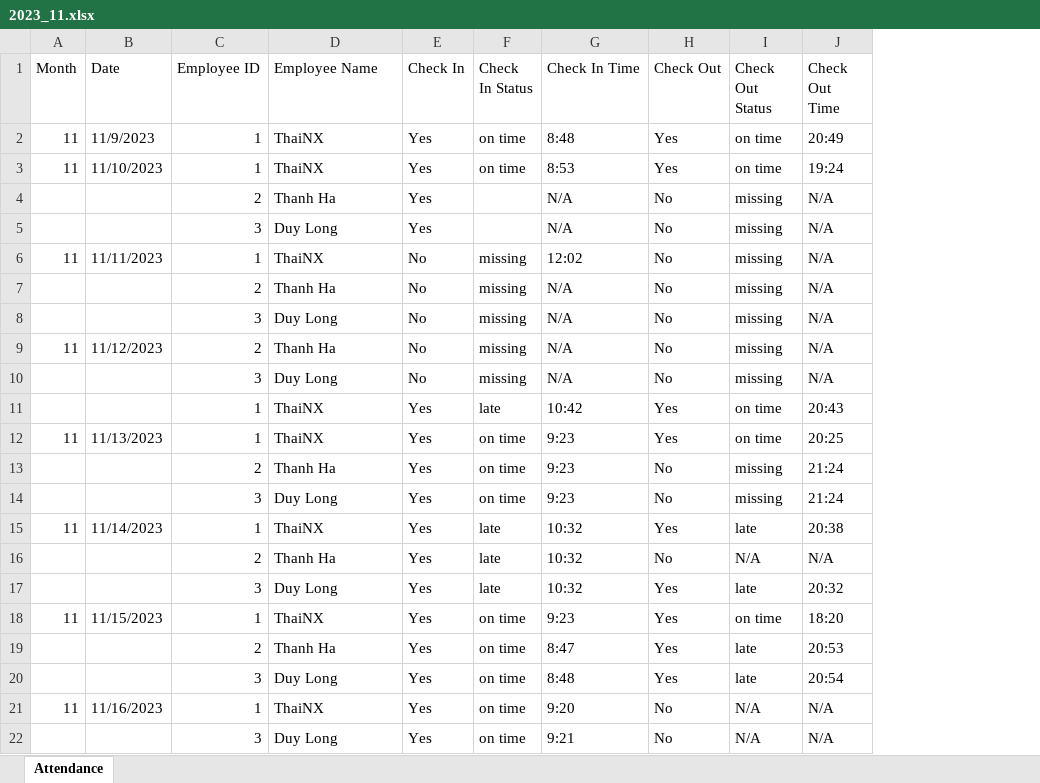
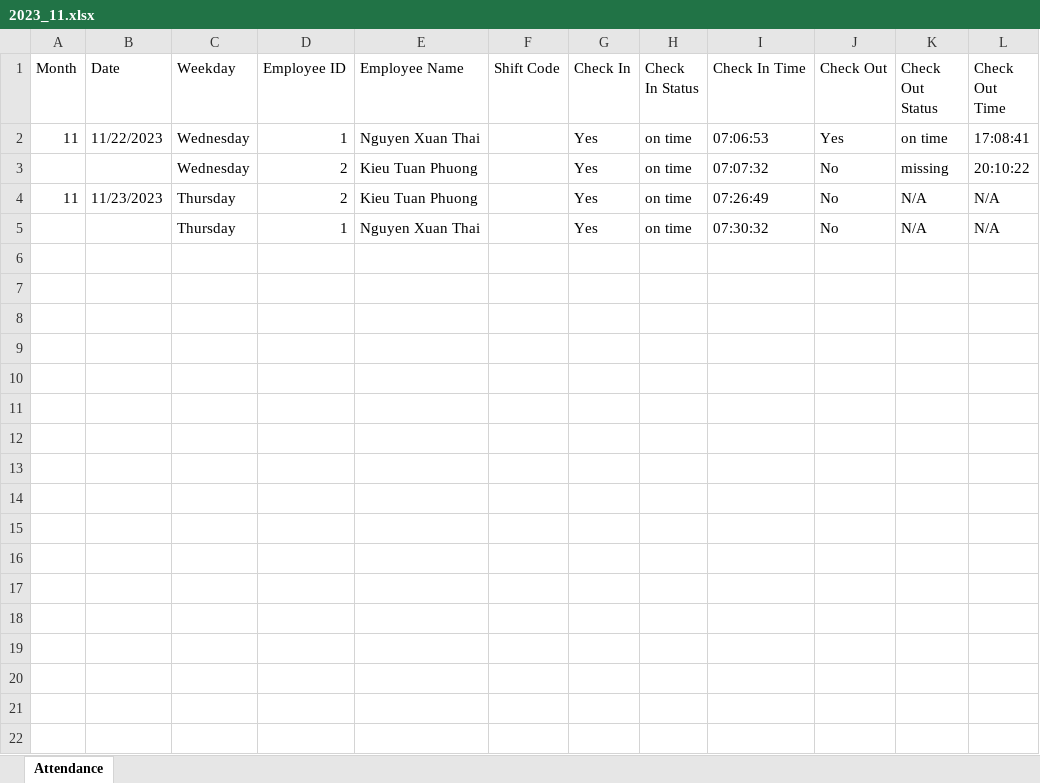
Before and after one commit to MUNALDO/QR_Code_Checkin_BE, an Excel workbook: 2023_11.xlsx, sheet Attendance, drawn as a sheet; values as stored, in another font and other column widths than the file's, no borders; removed rows and columns are numbered as before the commit, all else as after; the diff names each change by its address in the sheet, - before the commit and + after, or states it on an @@ line.

Commit message:
update export excel

```diff
--- a/2023_11.xlsx (sheet Attendance)
+++ b/2023_11.xlsx (sheet Attendance)
+column C (Weekday), rows 2-5: Wednesday | Wednesday | Thursday | Thursday
+column F (Shift Code), empty
-row 2: 11 | 11/9/2023 | 1 | ThaiNX | Yes | on time | 8:48 | Yes | on time | 20:49
-B2 (Date): 11/10/2023
+B2 (Date): 11/22/2023
-E2 (Employee Name): ThaiNX
+E2 (Employee Name): Nguyen Xuan Thai
-I2 (Check In Time): 8:53
+I2 (Check In Time): 07:06:53
-L2 (Check Out Time): 19:24
+L2 (Check Out Time): 17:08:41
-row 4:  |  | 2 | Thanh Ha | Yes |  | N/A | No | missing | N/A
-row 5:  |  | 3 | Duy Long | Yes |  | N/A | No | missing | N/A
-row 6: 11 | 11/11/2023 | 1 | ThaiNX | No | missing | 12:02 | No | missing | N/A
-row 7:  |  | 2 | Thanh Ha | No | missing | N/A | No | missing | N/A
-row 8:  |  | 3 | Duy Long | No | missing | N/A | No | missing | N/A
-row 9: 11 | 11/12/2023 | 2 | Thanh Ha | No | missing | N/A | No | missing | N/A
-row 10:  |  | 3 | Duy Long | No | missing | N/A | No | missing | N/A
-row 11:  |  | 1 | ThaiNX | Yes | late | 10:42 | Yes | on time | 20:43
-row 12: 11 | 11/13/2023 | 1 | ThaiNX | Yes | on time | 9:23 | Yes | on time | 20:25
-E3 (Employee Name): Thanh Ha
+E3 (Employee Name): Kieu Tuan Phuong
-I3 (Check In Time): 9:23
+I3 (Check In Time): 07:07:32
-L3 (Check Out Time): 21:24
+L3 (Check Out Time): 20:10:22
-row 14:  |  | 3 | Duy Long | Yes | on time | 9:23 | No | missing | 21:24
-row 15: 11 | 11/14/2023 | 1 | ThaiNX | Yes | late | 10:32 | Yes | late | 20:38
-row 16:  |  | 2 | Thanh Ha | Yes | late | 10:32 | No | N/A | N/A
-row 17:  |  | 3 | Duy Long | Yes | late | 10:32 | Yes | late | 20:32
-row 18: 11 | 11/15/2023 | 1 | ThaiNX | Yes | on time | 9:23 | Yes | on time | 18:20
-row 19:  |  | 2 | Thanh Ha | Yes | on time | 8:47 | Yes | late | 20:53
-row 20:  |  | 3 | Duy Long | Yes | on time | 8:48 | Yes | late | 20:54
-B4 (Date): 11/16/2023
+B4 (Date): 11/23/2023
-D4 (Employee ID): 1
+D4 (Employee ID): 2
-E4 (Employee Name): ThaiNX
+E4 (Employee Name): Kieu Tuan Phuong
-I4 (Check In Time): 9:20
+I4 (Check In Time): 07:26:49
-D5 (Employee ID): 3
+D5 (Employee ID): 1
-E5 (Employee Name): Duy Long
+E5 (Employee Name): Nguyen Xuan Thai
-I5 (Check In Time): 9:21
+I5 (Check In Time): 07:30:32
```
Also changed, not shown: 2 other files.
